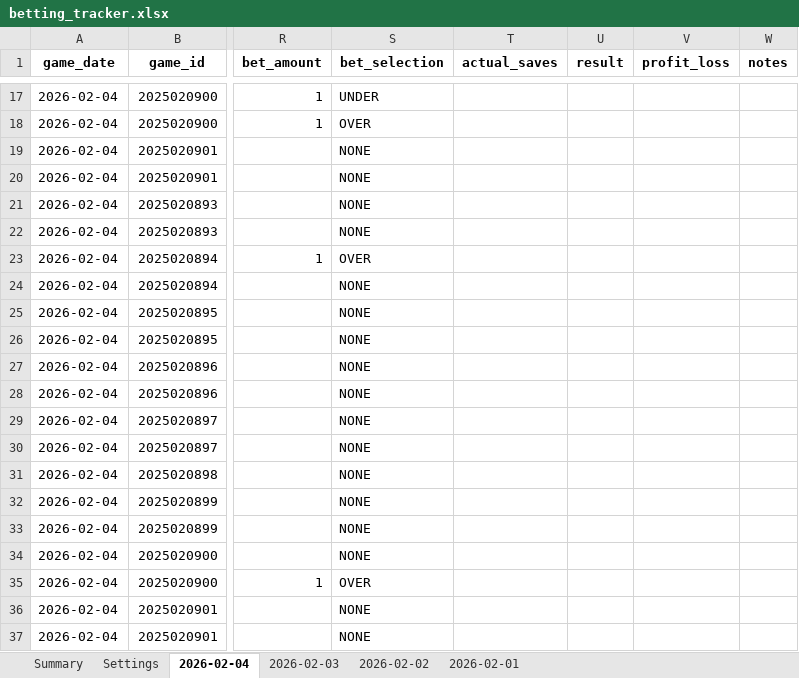
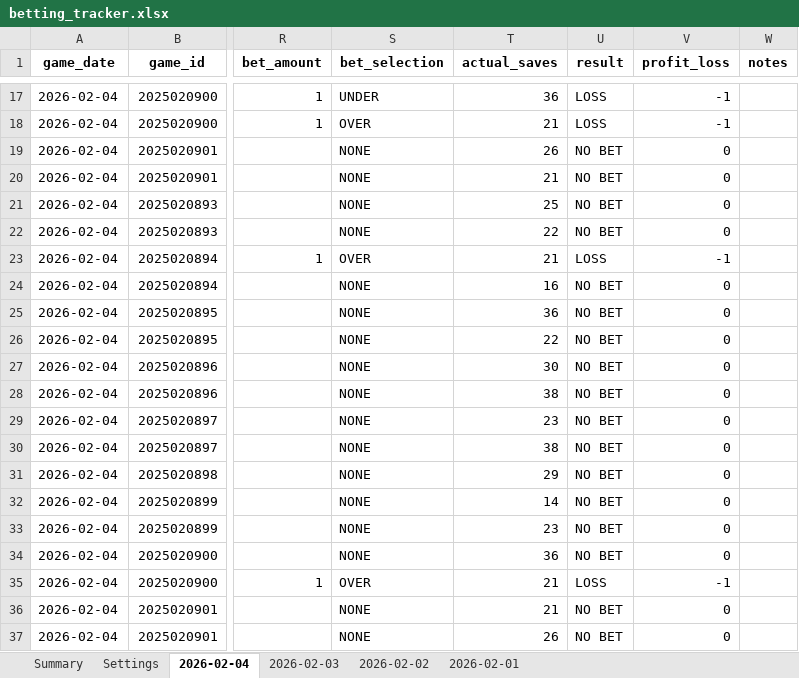
Before and after one commit to jjakemoss/saves-model-v3, an Excel workbook: betting_tracker.xlsx, sheet 2026-02-04, drawn as a sheet; only a part is shown, gaps mark what is left out; values as stored, in another font and other column widths than the file's, no borders; the diff covers the shown part only; the diff names each change by its address in the sheet, - before the commit and + after, or states it on an @@ line.

```diff
--- a/betting_tracker.xlsx (sheet 2026-02-04)
+++ b/betting_tracker.xlsx (sheet 2026-02-04)
-T17 (actual_saves): (empty)
+T17 (actual_saves): 36
-U17:U18 (result): (empty)
+U17:U18 (result): LOSS
-V17:V18 (profit_loss): (empty)
+V17:V18 (profit_loss): -1
-T18 (actual_saves): (empty)
+T18 (actual_saves): 21
-T19 (actual_saves): (empty)
+T19 (actual_saves): 26
-U19:U22 (result): (empty)
+U19:U22 (result): NO BET
-V19:V22 (profit_loss): (empty)
+V19:V22 (profit_loss): 0
-T20 (actual_saves): (empty)
+T20 (actual_saves): 21
-T21 (actual_saves): (empty)
+T21 (actual_saves): 25
-T22 (actual_saves): (empty)
+T22 (actual_saves): 22
-T23 (actual_saves): (empty)
+T23 (actual_saves): 21
-U23 (result): (empty)
+U23 (result): LOSS
-V23 (profit_loss): (empty)
+V23 (profit_loss): -1
-T24 (actual_saves): (empty)
+T24 (actual_saves): 16
-U24:U34 (result): (empty)
+U24:U34 (result): NO BET
-V24:V34 (profit_loss): (empty)
+V24:V34 (profit_loss): 0
-T25 (actual_saves): (empty)
+T25 (actual_saves): 36
-T26 (actual_saves): (empty)
+T26 (actual_saves): 22
-T27 (actual_saves): (empty)
+T27 (actual_saves): 30
-T28 (actual_saves): (empty)
+T28 (actual_saves): 38
-T29 (actual_saves): (empty)
+T29 (actual_saves): 23
-T30 (actual_saves): (empty)
+T30 (actual_saves): 38
-T31 (actual_saves): (empty)
+T31 (actual_saves): 29
-T32 (actual_saves): (empty)
+T32 (actual_saves): 14
-T33 (actual_saves): (empty)
+T33 (actual_saves): 23
-T34 (actual_saves): (empty)
+T34 (actual_saves): 36
-T35:T36 (actual_saves): (empty)
+T35:T36 (actual_saves): 21
-U35 (result): (empty)
+U35 (result): LOSS
-V35 (profit_loss): (empty)
+V35 (profit_loss): -1
-U36:U37 (result): (empty)
+U36:U37 (result): NO BET
-V36:V37 (profit_loss): (empty)
+V36:V37 (profit_loss): 0
-T37 (actual_saves): (empty)
+T37 (actual_saves): 26
```
Also changed, not shown: 90 edited cells elsewhere in this sheet.
